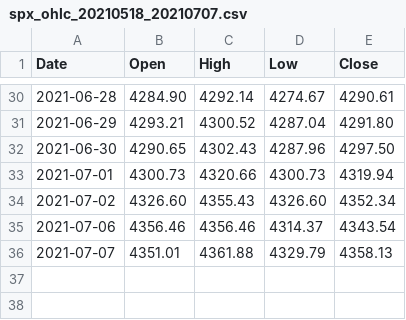
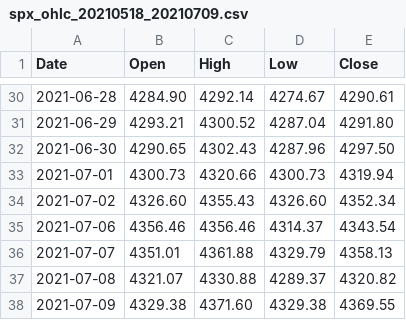
Before and after one commit to KamarajuKusumanchi/market_data, a CSV file: spx/spx_ohlc_20210518_20210709.csv (was spx/spx_ohlc_20210518_20210707.csv), drawn as a sheet; only a part is shown, gaps mark what is left out.

Commit message:
lgtm

```diff
--- a/spx/spx_ohlc_20210518_20210707.csv
+++ b/spx/spx_ohlc_20210518_20210709.csv
@@ -36 +36,3 @@ Date,Open,High,Low,Close
 2021-07-07,4351.01,4361.88,4329.79,4358.13
+2021-07-08,4321.07,4330.88,4289.37,4320.82
+2021-07-09,4329.38,4371.60,4329.38,4369.55
```
